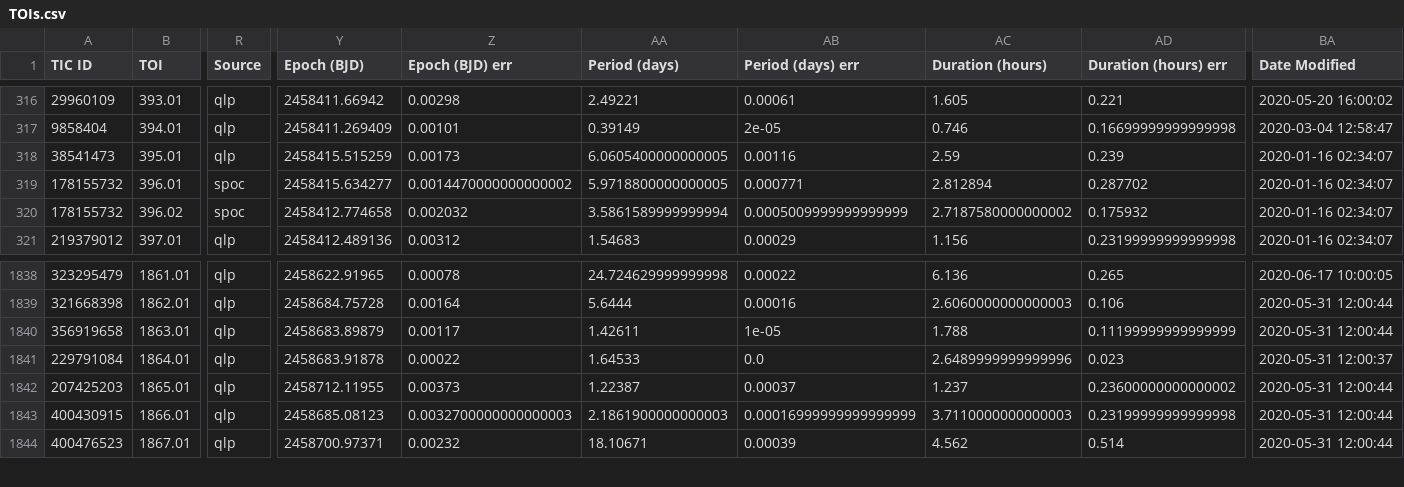
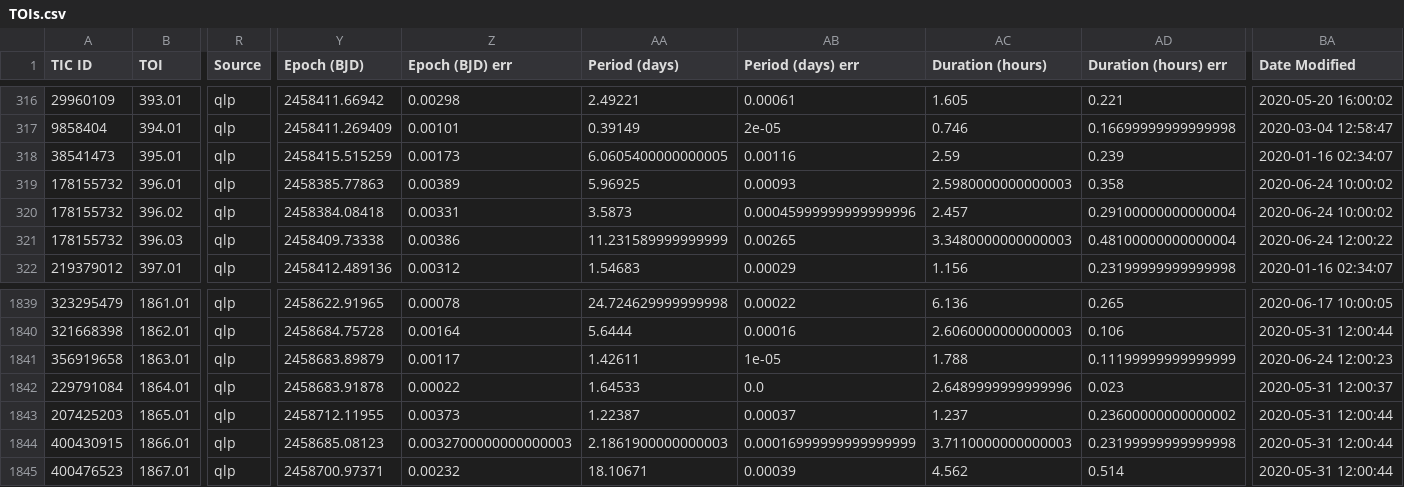
Before and after one commit to jpdeleon/chronos, a CSV file: data/TOIs.csv, drawn as a sheet; only a part is shown, gaps mark what is left out; addresses are those after the commit; rows hold the shown columns only; the diff covers the shown part only; the diff names each change by its address in the sheet, - before the commit and + after, or states it on an @@ line.

```diff
--- a/data/TOIs.csv
+++ b/data/TOIs.csv
-R319:R320 (Source): spoc
+R319:R320 (Source): qlp
-Y319 (Epoch (BJD)): 2458415.634277
+Y319 (Epoch (BJD)): 2458385.77863
-Z319 (Epoch (BJD) err): 0.0014470000000000002
+Z319 (Epoch (BJD) err): 0.00389
-AA319 (Period (days)): 5.9718800000000005
+AA319 (Period (days)): 5.96925
-AB319 (Period (days) err): 0.000771
+AB319 (Period (days) err): 0.00093
-AC319 (Duration (hours)): 2.812894
+AC319 (Duration (hours)): 2.5980000000000003
-AD319 (Duration (hours) err): 0.287702
+AD319 (Duration (hours) err): 0.358
-BA319:BA320 (Date Modified): 2020-01-16 02:34:07
+BA319:BA320 (Date Modified): 2020-06-24 10:00:02
-Y320 (Epoch (BJD)): 2458412.774658
+Y320 (Epoch (BJD)): 2458384.08418
-Z320 (Epoch (BJD) err): 0.002032
+Z320 (Epoch (BJD) err): 0.00331
-AA320 (Period (days)): 3.5861589999999994
+AA320 (Period (days)): 3.5873
-AB320 (Period (days) err): 0.0005009999999999999
+AB320 (Period (days) err): 0.00045999999999999996
-AC320 (Duration (hours)): 2.7187580000000002
+AC320 (Duration (hours)): 2.457
-AD320 (Duration (hours) err): 0.175932
+AD320 (Duration (hours) err): 0.29100000000000004
+row 321: 178155732 | 396.03 | qlp | 2458409.73338 | 0.00386 | 11.231589999999999 | 0.00265 | 3.3480000000000003 | 0.48100000000000004 | 2020-06-24 12:00:22
-BA1841 (Date Modified): 2020-05-31 12:00:44
+BA1841 (Date Modified): 2020-06-24 12:00:23
```
Also changed, not shown: 38 edited cells elsewhere in this file, data/tfop_sg2_spec_table.csv, 5 other files.
